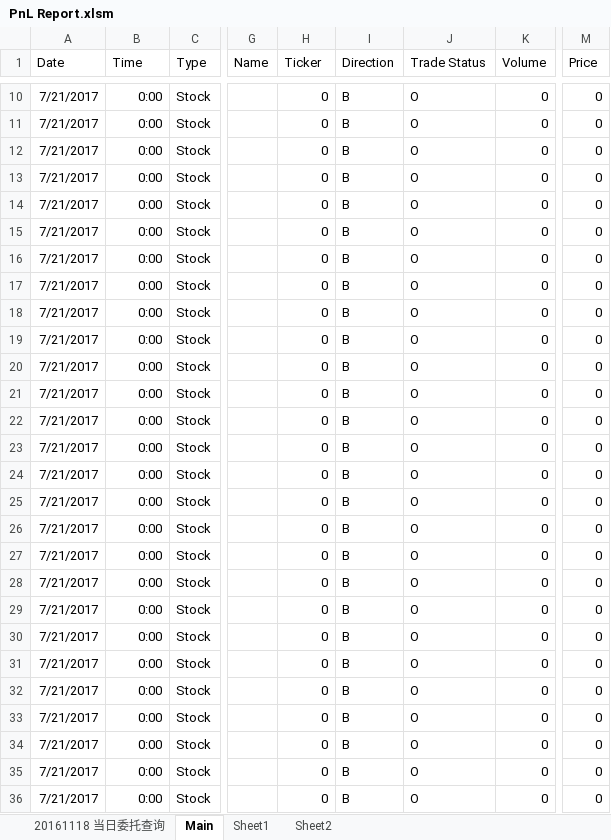
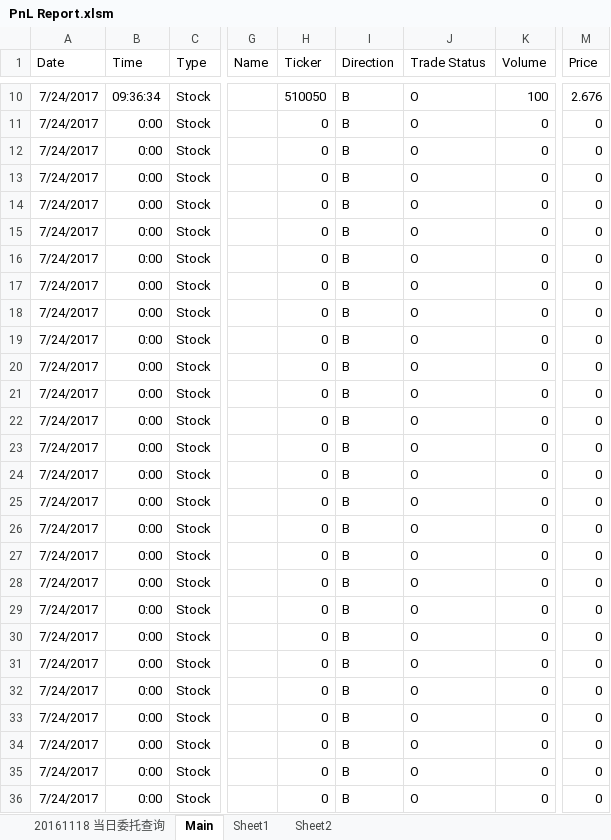
Before and after one commit to lukas1421/tradingFolder, an Excel workbook: PnL Report.xlsm, sheet Main, drawn as a sheet; only a part is shown, gaps mark what is left out; values as stored, in another font and other column widths than the file's, no borders; the diff covers the shown part only; the diff names each change by its address in the sheet, - before the commit and + after, or states it on an @@ line.

```diff
--- a/PnL Report.xlsm (sheet Main)
+++ b/PnL Report.xlsm (sheet Main)
-A10:A36 (Date): 7/21/2017
+A10:A36 (Date): 7/24/2017
-B10 (Time): 0:00
+B10 (Time): 09:36:34
-H10 (Ticker): 0
+H10 (Ticker): 510050
-K10 (Volume): 0
+K10 (Volume): 100
-M10 (Price): 0
+M10 (Price): 2.676
```
Also changed, not shown: 81 edited cells elsewhere in this sheet, sheet 20161118 当日委托查询, 7 other files.
